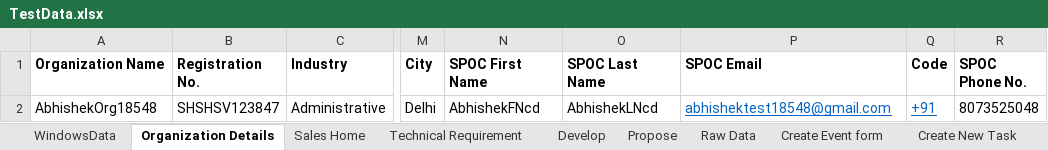
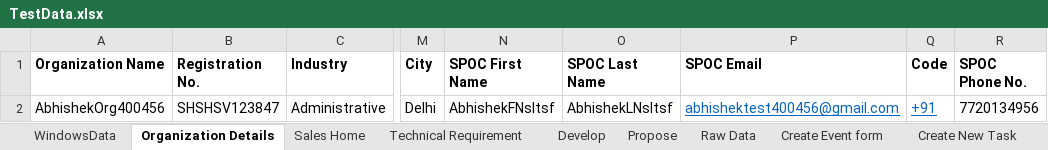
Before and after one commit to abhishekbirana/iCustomer_OSS_BSS, an Excel workbook: target/test-classes/TestData.xlsx, sheet Organization Details, drawn as a sheet; only a part is shown, gaps mark what is left out; values as stored, in another font and other column widths than the file's, no borders; the diff names each change by its address in the sheet, - before the commit and + after, or states it on an @@ line.

Commit message:
Abhishek-"2103202415"

```diff
--- a/target/test-classes/TestData.xlsx (sheet Organization Details)
+++ b/target/test-classes/TestData.xlsx (sheet Organization Details)
-A2 (Organization Name): AbhishekOrg18548
+A2 (Organization Name): AbhishekOrg400456
-N2 (SPOC First Name): AbhishekFNcd
+N2 (SPOC First Name): AbhishekFNsltsf
-O2 (SPOC Last Name): AbhishekLNcd
+O2 (SPOC Last Name): AbhishekLNsltsf
-P2 (SPOC Email): abhishektest18548@gmail.com
+P2 (SPOC Email): abhishektest400456@gmail.com
-R2 (SPOC Phone No.): 8073525048
+R2 (SPOC Phone No.): 7720134956
```
Also changed, not shown: sheet Sales Home, sheet WindowsData, 39 other files.
